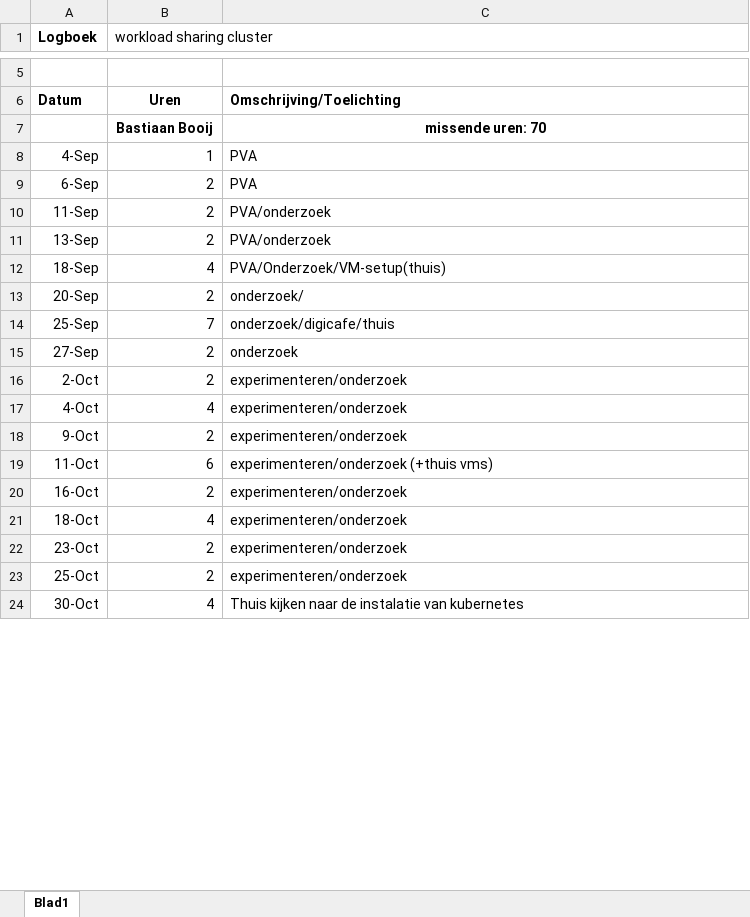
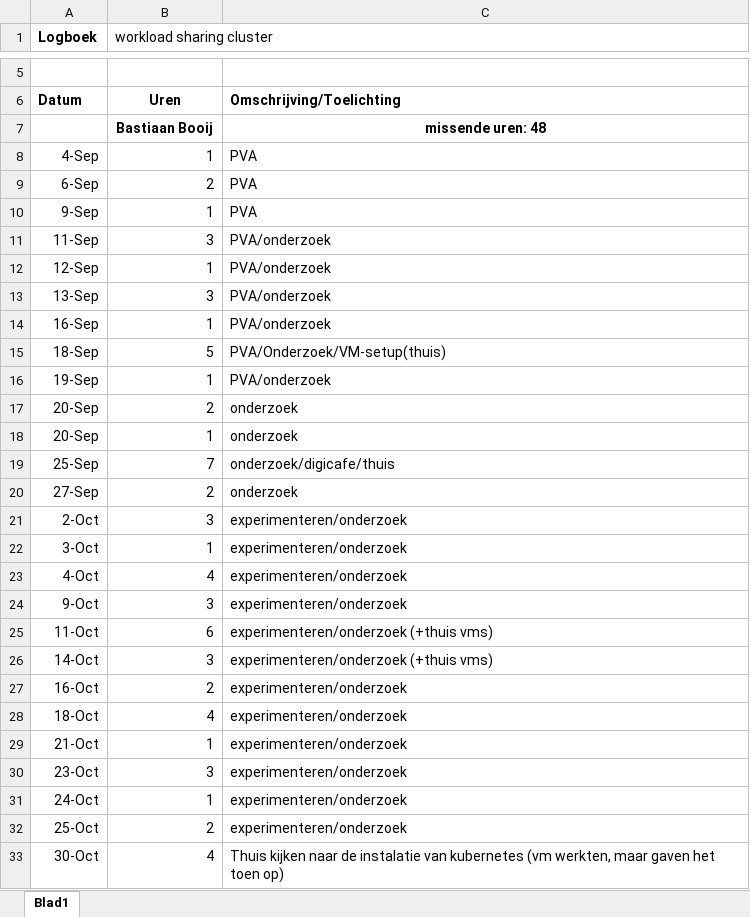
Before and after one commit to BasBaas08/workload-sharing-cluster, an Excel workbook: logboek.xlsx, sheet Blad1, drawn as a sheet; only a part is shown, gaps mark what is left out; values as stored, in another font and other column widths than the file's, no borders; addresses are those after the commit; the diff covers the shown part only; the diff names each change by its address in the sheet, - before the commit and + after, or states it on an @@ line.

```diff
--- a/logboek.xlsx (sheet Blad1)
+++ b/logboek.xlsx (sheet Blad1)
-C7: missende uren: 70
+C7: missende uren: 48
+row 10: 9-Sep | 1 | PVA
-B11 (workload sharing cluster): 2
+B11 (workload sharing cluster): 3
+row 12: 12-Sep | 1 | PVA/onderzoek
-B13 (workload sharing cluster): 2
+B13 (workload sharing cluster): 3
+row 14: 16-Sep | 1 | PVA/onderzoek
-B15 (workload sharing cluster): 4
+B15 (workload sharing cluster): 5
+row 16: 19-Sep | 1 | PVA/onderzoek
-C17: onderzoek/
+C17: onderzoek
+row 18: 20-Sep | 1 | onderzoek
-B21 (workload sharing cluster): 2
+B21 (workload sharing cluster): 3
+row 22: 3-Oct | 1 | experimenteren/onderzoek
-B24 (workload sharing cluster): 2
+B24 (workload sharing cluster): 3
+row 26: 14-Oct | 3 | experimenteren/onderzoek (+thuis vms)
+row 29: 21-Oct | 1 | experimenteren/onderzoek
-B30 (workload sharing cluster): 2
+B30 (workload sharing cluster): 3
+row 31: 24-Oct | 1 | experimenteren/onderzoek
-C33: …van kubernetes
+C33: …van kubernetes (vm werkten, maar gaven het toen op)
```
Also changed, not shown: 1 added row and 9 edited cells elsewhere in this sheet, 2 other files.
